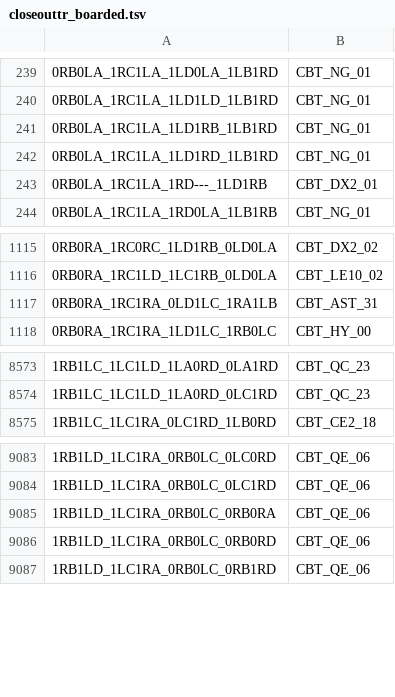
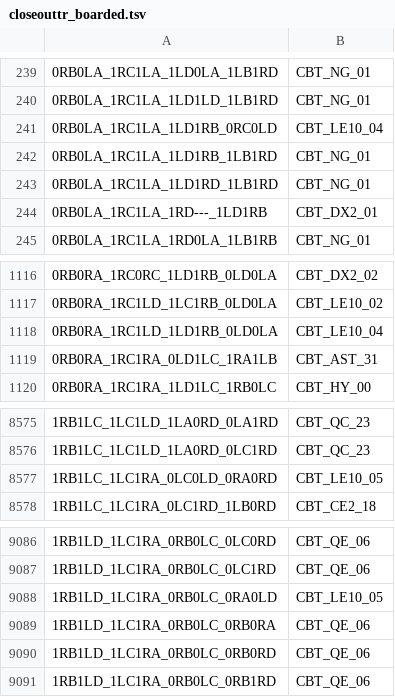
Before and after one commit to carrino/Coq-BBB4, a TSV file: closeouttr_boarded.tsv, drawn as a sheet; only a part is shown, gaps mark what is left out.

```diff
--- a/closeouttr_boarded.tsv
+++ b/closeouttr_boarded.tsv
@@ -240,2 +240,3 @@
 0RB0LA_1RC1LA_1LD1LD_1LB1RD	CBT_NG_01
+0RB0LA_1RC1LA_1LD1RB_0RC0LD	CBT_LE10_04
 0RB0LA_1RC1LA_1LD1RB_1LB1RD	CBT_NG_01
@@ -1116,2 +1117,3 @@
 0RB0RA_1RC1LD_1LC1RB_0LD0LA	CBT_LE10_02
+0RB0RA_1RC1LD_1LD1RB_0LD0LA	CBT_LE10_04
 0RB0RA_1RC1RA_0LD1LC_1RA1LB	CBT_AST_31
@@ -8574,2 +8576,3 @@
 1RB1LC_1LC1LD_1LA0RD_0LC1RD	CBT_QC_23
+1RB1LC_1LC1RA_0LC0LD_0RA0RD	CBT_LE10_05
 1RB1LC_1LC1RA_0LC1RD_1LB0RD	CBT_CE2_18
@@ -9084,2 +9087,3 @@
 1RB1LD_1LC1RA_0RB0LC_0LC1RD	CBT_QE_06
+1RB1LD_1LC1RA_0RB0LC_0RA0LD	CBT_LE10_05
 1RB1LD_1LC1RA_0RB0LC_0RB0RA	CBT_QE_06
```
Also changed, not shown: tools/closeouttr/ci_costs.tsv, 10 other files.
